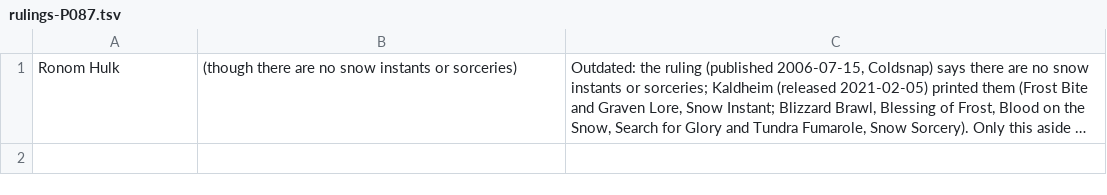
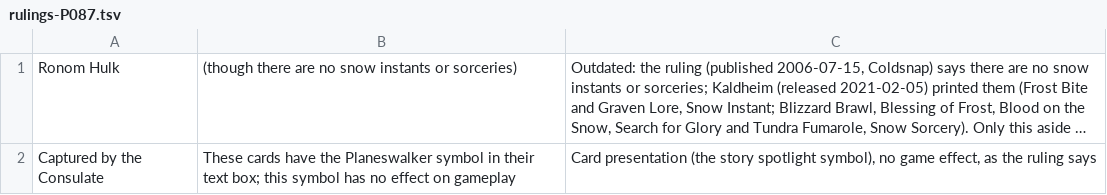
Before and after one commit to morvor/mtg-sim, a TSV file: docs/rulings-exemptions/rulings-P087.tsv, drawn as a sheet; long unchanged cells end in …; the diff names each change by its address in the sheet, - before the commit and + after, or states it on an @@ line.

```diff
--- a/docs/rulings-exemptions/rulings-P087.tsv
+++ b/docs/rulings-exemptions/rulings-P087.tsv
+row 2: Captured by the Consulate | These cards have the Planeswalker symbol in their text box; this symbol has no effect on gameplay | Card presentation (the story spotlight symbol), no game effect, as the ruling says
```
Also changed, not shown: docs/rulings-exemptions/rulings-P008.tsv, docs/rulings-exemptions/rulings-P074.tsv, 18 other files.
